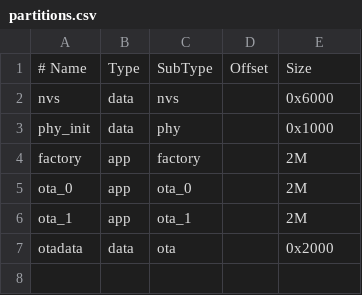
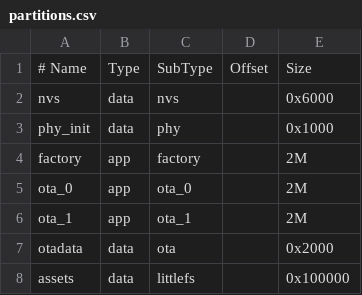
Before and after one commit to erenmeren/maratus-firmware, a CSV file: partitions.csv, drawn as a sheet.

```diff
--- a/partitions.csv
+++ b/partitions.csv
@@ -7 +7,2 @@ ota_1,    app,  ota_1,   ,        2M
 otadata,  data, ota,     ,        0x2000
+assets,   data, littlefs, ,       0x100000
```
Also changed, not shown: 9 other files.
